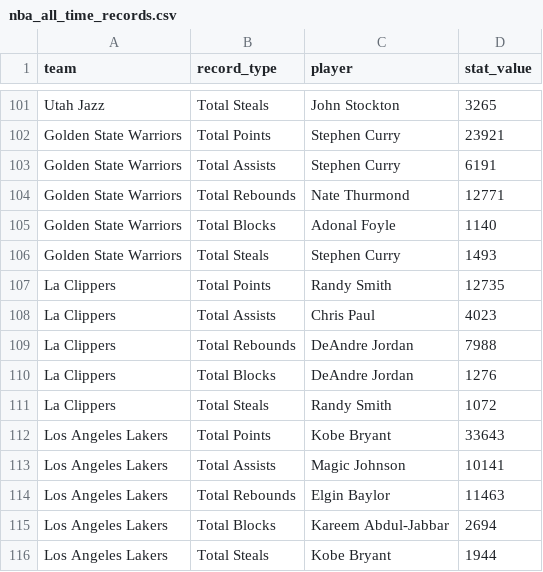
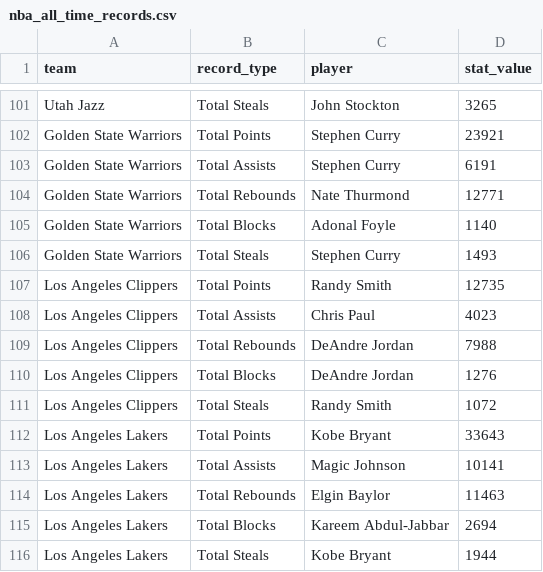
Before and after one commit to chocoCaro/Intro_DS, a CSV file: final_data/nba_all_time_records.csv, drawn as a sheet; only a part is shown, gaps mark what is left out.

Commit message:
Update data preprocessing and overview

```diff
--- a/final_data/nba_all_time_records.csv
+++ b/final_data/nba_all_time_records.csv
@@ -106,7 +106,7 @@ Golden State Warriors,Total Blocks,Adonal Foyle,1140
 Golden State Warriors,Total Steals,Stephen Curry,1493
-La Clippers,Total Points,Randy Smith,12735
-La Clippers,Total Assists,Chris Paul,4023
-La Clippers,Total Rebounds,DeAndre Jordan,7988
-La Clippers,Total Blocks,DeAndre Jordan,1276
-La Clippers,Total Steals,Randy Smith,1072
+Los Angeles Clippers,Total Points,Randy Smith,12735
+Los Angeles Clippers,Total Assists,Chris Paul,4023
+Los Angeles Clippers,Total Rebounds,DeAndre Jordan,7988
+Los Angeles Clippers,Total Blocks,DeAndre Jordan,1276
+Los Angeles Clippers,Total Steals,Randy Smith,1072
 Los Angeles Lakers,Total Points,Kobe Bryant,33643
```
Also changed, not shown: final_data/nba_achievements.csv, 3 other files.
